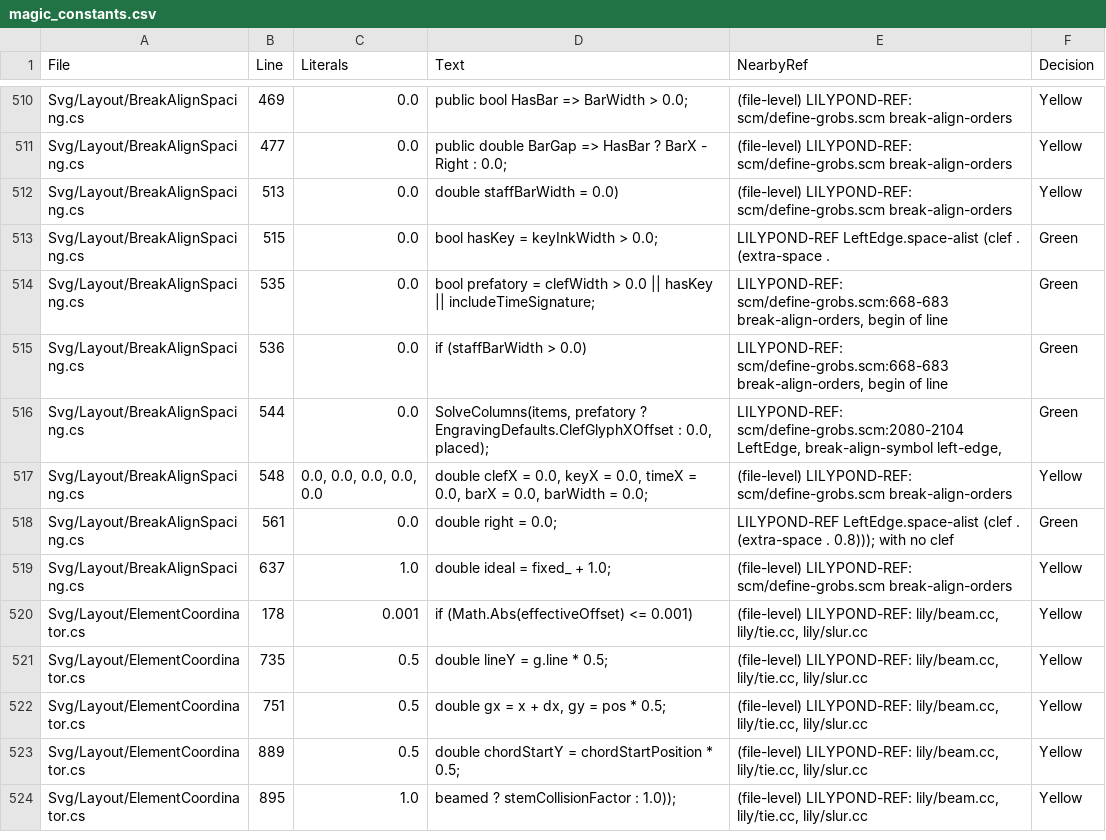
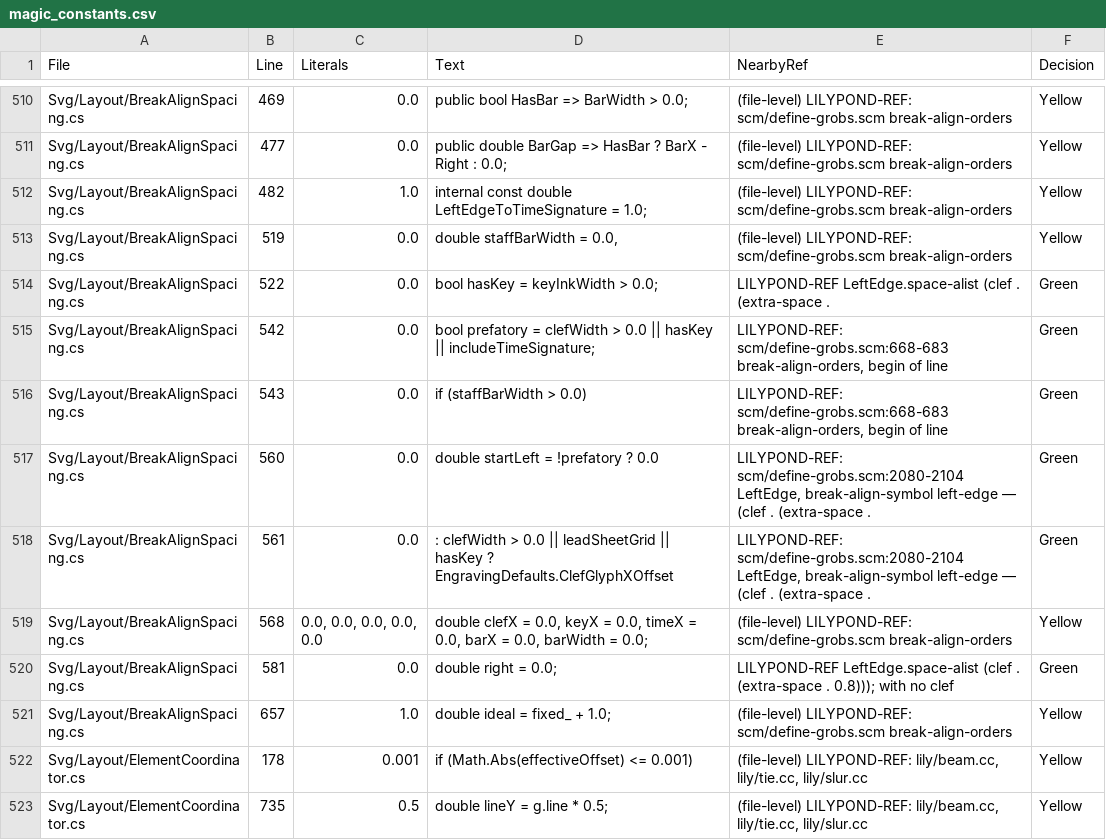
Before and after one commit to yotsuda/LilySharp, a CSV file: audit/magic_constants.csv, drawn as a sheet; only a part is shown, gaps mark what is left out; the shorter side is filled out with more unchanged rows; the diff covers the shown part only.

Commit message:
One-line staff: no clef and no key booked; its meter stands at LeftEdge's 1.0
A one-line staff (as lines 1, LilyPond's RhythmicStaff) engraves no clef and no key —
the renderer already drew neither — but the layout still booked the clef group's width
and the key column for it. SpacingRules.EngravesClef is now the one predicate: the clef
group's extent (ClefStencilWalk), the key column (ContributesToKeyColumnWidth), each
staff's prefatory grobs (LineStartColumn.PrefatoryGrobs) and the drawing read it. With
no clef group the first present grob is spaced in by LeftEdge's own entry for it
(define-grobs.scm LeftEdge space-alist: time-signature extra-space 1.0), not the clef's
0.8; the lead-sheet grid, whose meter is Lily#'s own, keeps 0.8.
MEASURED vs LilyPond 2.26.0 (Lab p851/ws, corpora oneline-rest's twin, whose one-line
staff has neither engraver since cbd901d13): first bar line 18.52 -> 14.64 (LP 14.64).
site/sketch-in-c's one-line comp staff: bars 3.5 right of LilyPond's -> 0.1-0.7 (the rest
is the owner-kept chord-name widening). OneLineStaffPrefixTests (poison: Lines ignored ->
18.52). SVG sweep: 4 of 1199 change (the two hara-kiri percent books break differently
from LilyPond before and after).

```diff
--- a/audit/magic_constants.csv
+++ b/audit/magic_constants.csv
@@ -511,10 +511,12 @@
 "Svg/Layout/BreakAlignSpacing.cs","477","0.0","public double BarGap => HasBar ? BarX - Right : 0.0;","(file-level) LILYPOND-REF: scm/define-grobs.scm break-align-orders","Yellow"
-"Svg/Layout/BreakAlignSpacing.cs","513","0.0","double staffBarWidth = 0.0)","(file-level) LILYPOND-REF: scm/define-grobs.scm break-align-orders","Yellow"
-"Svg/Layout/BreakAlignSpacing.cs","515","0.0","bool hasKey = keyInkWidth > 0.0;","LILYPOND-REF LeftEdge.space-alist (clef . (extra-space .","Green"
-"Svg/Layout/BreakAlignSpacing.cs","535","0.0","bool prefatory = clefWidth > 0.0 || hasKey || includeTimeSignature;","LILYPOND-REF: scm/define-grobs.scm:668-683 break-align-orders, begin of line","Green"
-"Svg/Layout/BreakAlignSpacing.cs","536","0.0","if (staffBarWidth > 0.0)","LILYPOND-REF: scm/define-grobs.scm:668-683 break-align-orders, begin of line","Green"
-"Svg/Layout/BreakAlignSpacing.cs","544","0.0","SolveColumns(items, prefatory ? EngravingDefaults.ClefGlyphXOffset : 0.0, placed);","LILYPOND-REF: scm/define-grobs.scm:2080-2104 LeftEdge, break-align-symbol left-edge,","Green"
-"Svg/Layout/BreakAlignSpacing.cs","548","0.0, 0.0, 0.0, 0.0, 0.0","double clefX = 0.0, keyX = 0.0, timeX = 0.0, barX = 0.0, barWidth = 0.0;","(file-level) LILYPOND-REF: scm/define-grobs.scm break-align-orders","Yellow"
-"Svg/Layout/BreakAlignSpacing.cs","561","0.0","double right = 0.0;","LILYPOND-REF LeftEdge.space-alist (clef . (extra-space . 0.8))); with no clef","Green"
-"Svg/Layout/BreakAlignSpacing.cs","637","1.0","double ideal = fixed_ + 1.0;","(file-level) LILYPOND-REF: scm/define-grobs.scm break-align-orders","Yellow"
+"Svg/Layout/BreakAlignSpacing.cs","482","1.0","internal const double LeftEdgeToTimeSignature = 1.0;","(file-level) LILYPOND-REF: scm/define-grobs.scm break-align-orders","Yellow"
+"Svg/Layout/BreakAlignSpacing.cs","519","0.0","double staffBarWidth = 0.0,","(file-level) LILYPOND-REF: scm/define-grobs.scm break-align-orders","Yellow"
+"Svg/Layout/BreakAlignSpacing.cs","522","0.0","bool hasKey = keyInkWidth > 0.0;","LILYPOND-REF LeftEdge.space-alist (clef . (extra-space .","Green"
+"Svg/Layout/BreakAlignSpacing.cs","542","0.0","bool prefatory = clefWidth > 0.0 || hasKey || includeTimeSignature;","LILYPOND-REF: scm/define-grobs.scm:668-683 break-align-orders, begin of line","Green"
+"Svg/Layout/BreakAlignSpacing.cs","543","0.0","if (staffBarWidth > 0.0)","LILYPOND-REF: scm/define-grobs.scm:668-683 break-align-orders, begin of line","Green"
+"Svg/Layout/BreakAlignSpacing.cs","560","0.0","double startLeft = !prefatory ? 0.0","LILYPOND-REF: scm/define-grobs.scm:2080-2104 LeftEdge, break-align-symbol left-edge — (clef . (extra-space .","Green"
+"Svg/Layout/BreakAlignSpacing.cs","561","0.0",": clefWidth > 0.0 || leadSheetGrid || hasKey ? EngravingDefaults.ClefGlyphXOffset","LILYPOND-REF: scm/define-grobs.scm:2080-2104 LeftEdge, break-align-symbol left-edge — (clef . (extra-space .","Green"
+"Svg/Layout/BreakAlignSpacing.cs","568","0.0, 0.0, 0.0, 0.0, 0.0","double clefX = 0.0, keyX = 0.0, timeX = 0.0, barX = 0.0, barWidth = 0.0;","(file-level) LILYPOND-REF: scm/define-grobs.scm break-align-orders","Yellow"
+"Svg/Layout/BreakAlignSpacing.cs","581","0.0","double right = 0.0;","LILYPOND-REF LeftEdge.space-alist (clef . (extra-space . 0.8))); with no clef","Green"
+"Svg/Layout/BreakAlignSpacing.cs","657","1.0","double ideal = fixed_ + 1.0;","(file-level) LILYPOND-REF: scm/define-grobs.scm break-align-orders","Yellow"
 "Svg/Layout/ElementCoordinator.cs","178","0.001","if (Math.Abs(effectiveOffset) <= 0.001)","(file-level) LILYPOND-REF: lily/beam.cc, lily/tie.cc, lily/slur.cc","Yellow"
```
Also changed, not shown: 1 added row, 1 removed row and 15 edited cells elsewhere in this file, 7 other files.
